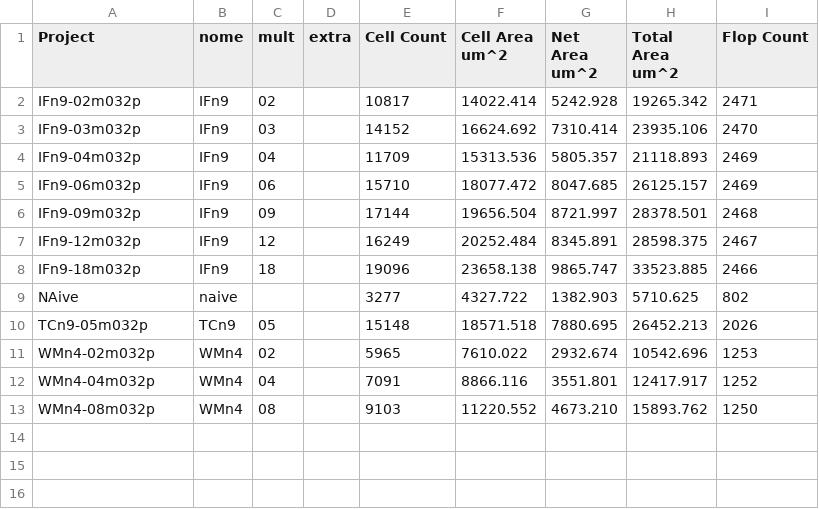
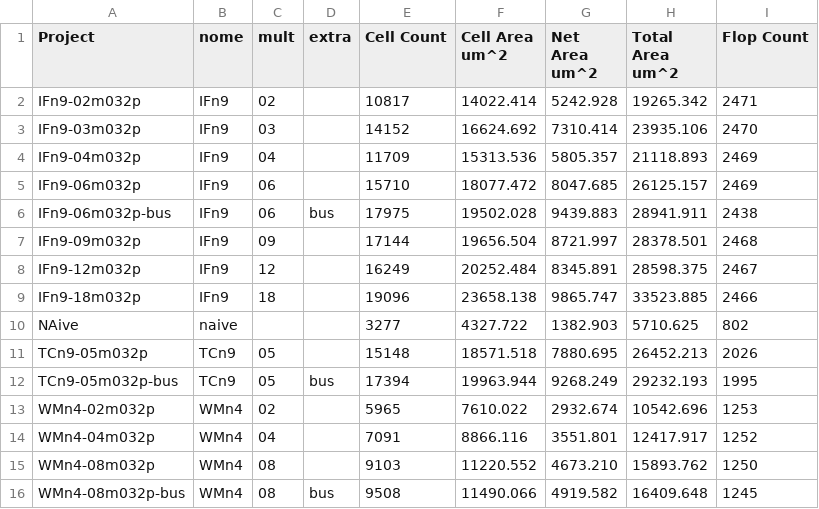
Before and after one commit to tarsioonofrio/FastConv_SystemVerilog, a CSV file: report/sys-report-logical.csv, drawn as a sheet.

```diff
--- a/report/sys-report-logical.csv
+++ b/report/sys-report-logical.csv
@@ -5,2 +5,3 @@ IFn9-04m032p,IFn9,04,,11709,15313.536,5805.357,21118.893,2469
 IFn9-06m032p,IFn9,06,,15710,18077.472,8047.685,26125.157,2469
+IFn9-06m032p-bus,IFn9,06,bus,17975,19502.028,9439.883,28941.911,2438
 IFn9-09m032p,IFn9,09,,17144,19656.504,8721.997,28378.501,2468
@@ -10,2 +11,3 @@ NAive,naive,,,3277,4327.722,1382.903,5710.625,802
 TCn9-05m032p,TCn9,05,,15148,18571.518,7880.695,26452.213,2026
+TCn9-05m032p-bus,TCn9,05,bus,17394,19963.944,9268.249,29232.193,1995
 WMn4-02m032p,WMn4,02,,5965,7610.022,2932.674,10542.696,1253
@@ -13 +15,2 @@ WMn4-04m032p,WMn4,04,,7091,8866.116,3551.801,12417.917,1252
 WMn4-08m032p,WMn4,08,,9103,11220.552,4673.210,15893.762,1250
+WMn4-08m032p-bus,WMn4,08,bus,9508,11490.066,4919.582,16409.648,1245
```
Also changed, not shown: report/sys-report-merged.csv, report/sys-report-power.csv, 6 other files.
